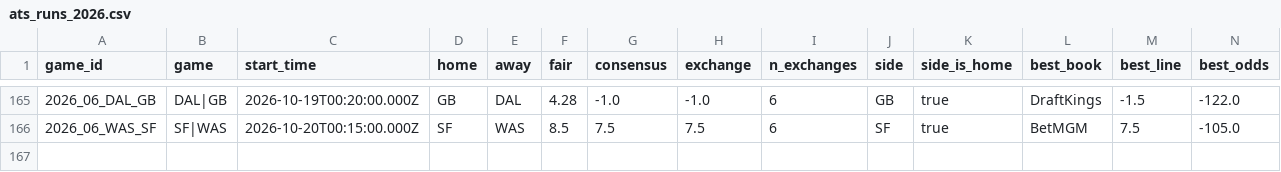
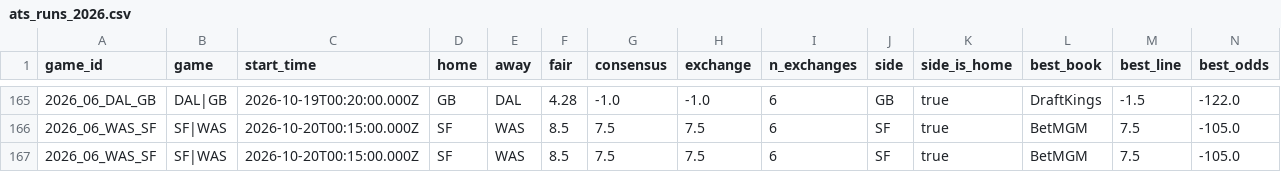
Before and after one commit to wbblanck/nfl-betting-model, a CSV file: data/live/ats_runs_2026.csv, drawn as a sheet; only a part is shown, gaps mark what is left out; rows hold the shown columns only; the diff names each change by its address in the sheet, - before the commit and + after, or states it on an @@ line.

```diff
--- a/data/live/ats_runs_2026.csv
+++ b/data/live/ats_runs_2026.csv
+row 167: 2026_06_WAS_SF | SF|WAS | 2026-10-20T00:15:00.000Z | SF | WAS | 8.5 | 7.5 | 7.5 | 6 | SF | true | BetMGM | 7.5 | -105.0
```
Also changed, not shown: data/live/ats_record_2026.csv, data/live/openmarkets_compare_2026.csv, 10 other files.
